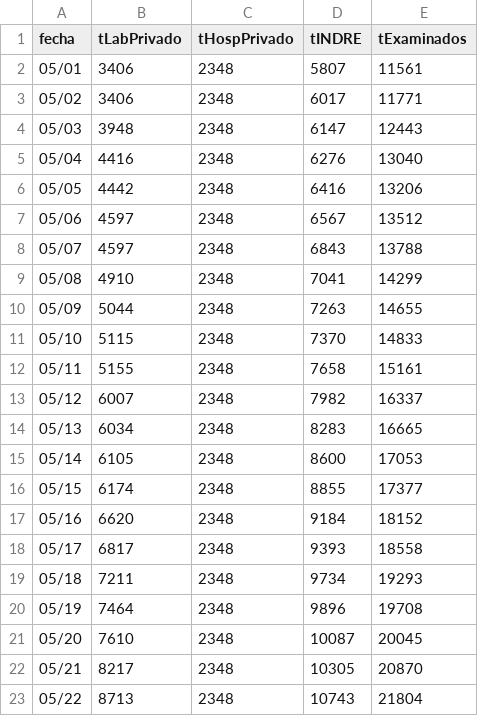
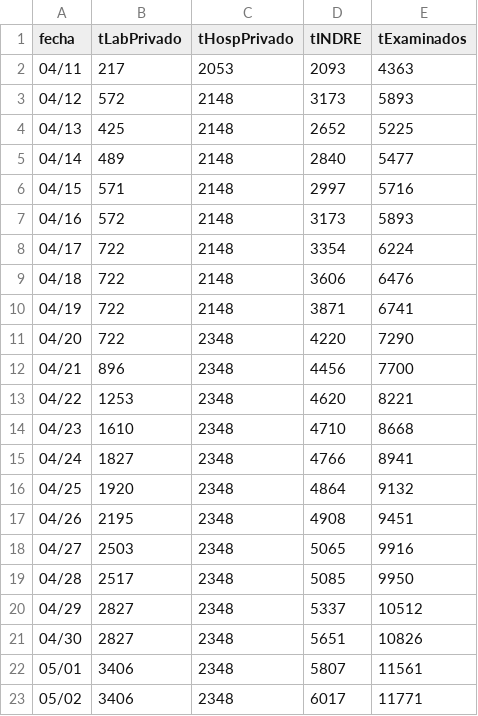
Before and after one commit to eduardosalaz/Covid19-NuevoLeon, a CSV file: totales.csv, drawn as a sheet; only a part is shown; the shorter side is filled out with more unchanged rows.

```diff
--- a/totales.csv
+++ b/totales.csv
@@ -1,2 +1,22 @@
 fecha,tLabPrivado,tHospPrivado,tINDRE,tExaminados
+04/11,217,2053,2093,4363
+04/12,572,2148,3173,5893
+04/13,425,2148,2652,5225
+04/14,489,2148,2840,5477
+04/15,571,2148,2997,5716
+04/16,572,2148,3173,5893
+04/17,722,2148,3354,6224
+04/18,722,2148,3606,6476
+04/19,722,2148,3871,6741
+04/20,722,2348,4220,7290
+04/21,896,2348,4456,7700
+04/22,1253,2348,4620,8221
+04/23,1610,2348,4710,8668
+04/24,1827,2348,4766,8941
+04/25,1920,2348,4864,9132
+04/26,2195,2348,4908,9451
+04/27,2503,2348,5065,9916
+04/28,2517,2348,5085,9950
+04/29,2827,2348,5337,10512
+04/30,2827,2348,5651,10826
 05/01,3406,2348,5807,11561
```
Also changed, not shown: conf.csv, hospDefRec.csv, 2 other files.
